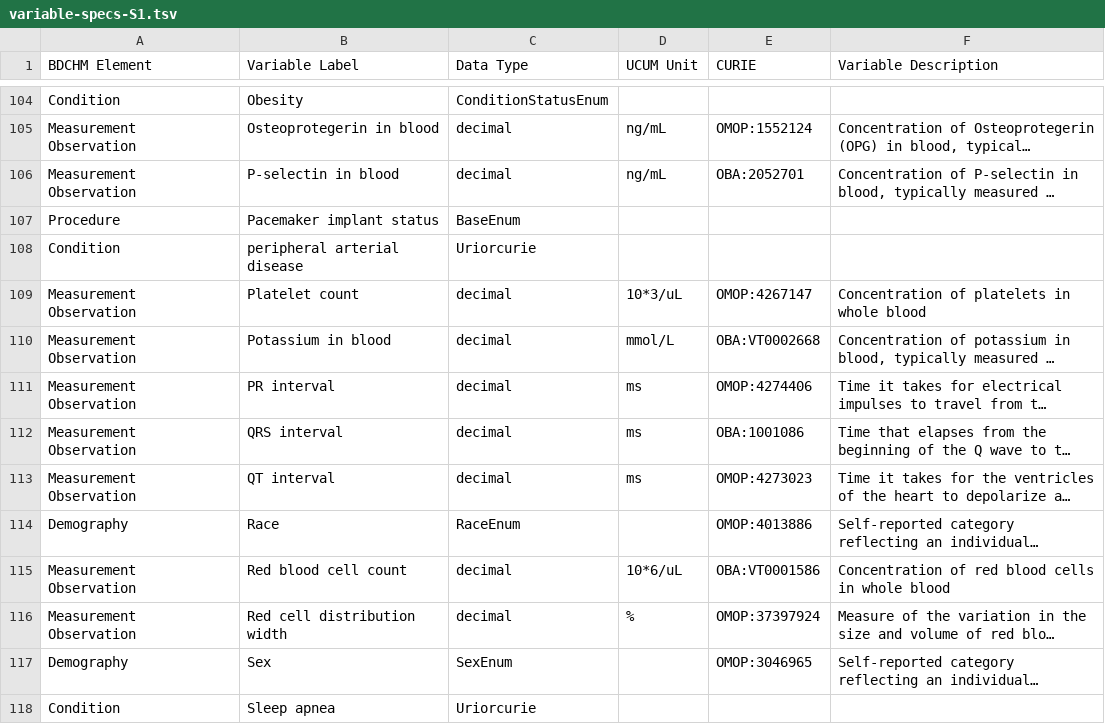
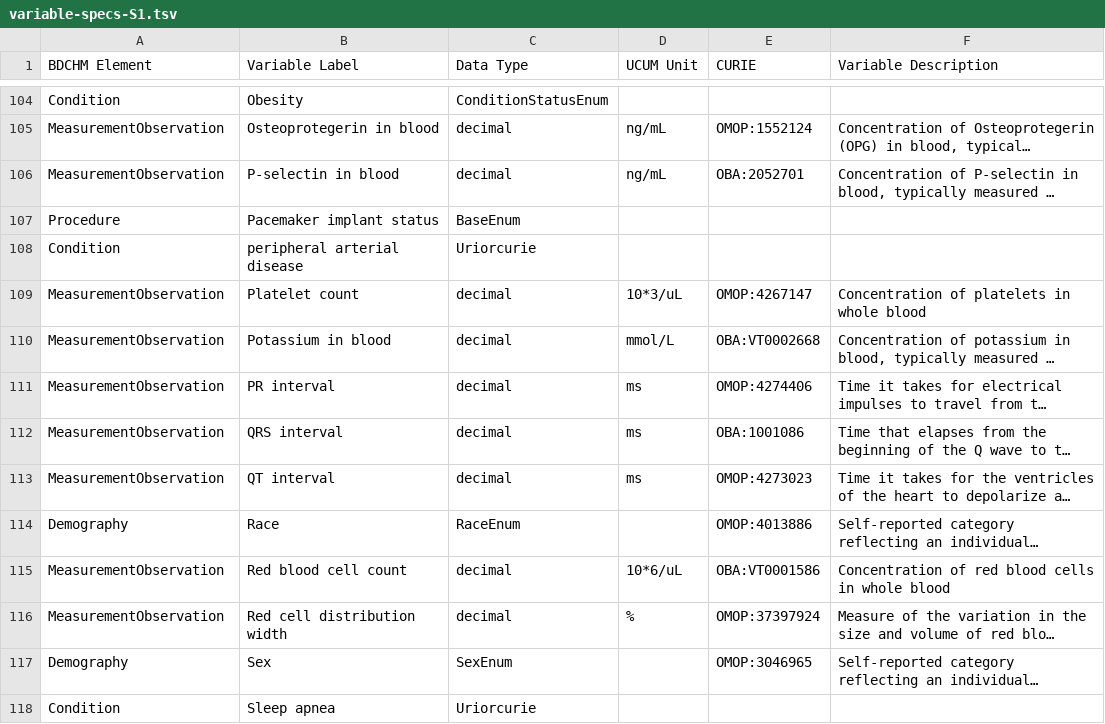
Before and after one commit to Sigfried/dynamic-model-var-docs, a TSV file: public/source_data/HV/variable-specs-S1.tsv, drawn as a sheet; only a part is shown, gaps mark what is left out; long unchanged cells end in …; the diff covers the shown part only; the diff names each change by its address in the sheet, - before the commit and + after, or states it on an @@ line.

Commit message:
Fixed stuff with BDCHM Element mismatch btn vars and model
Removed spaces from BDCHM Element in the google sheet. Updated
stuff in markdown docs

```diff
--- a/public/source_data/HV/variable-specs-S1.tsv
+++ b/public/source_data/HV/variable-specs-S1.tsv
-A105:A106 (BDCHM Element): Measurement Observation
+A105:A106 (BDCHM Element): MeasurementObservation
-A109:A113 (BDCHM Element): Measurement Observation
+A109:A113 (BDCHM Element): MeasurementObservation
-A115:A116 (BDCHM Element): Measurement Observation
+A115:A116 (BDCHM Element): MeasurementObservation
```
Also changed, not shown: 113 edited cells elsewhere in this file, 3 other files.
